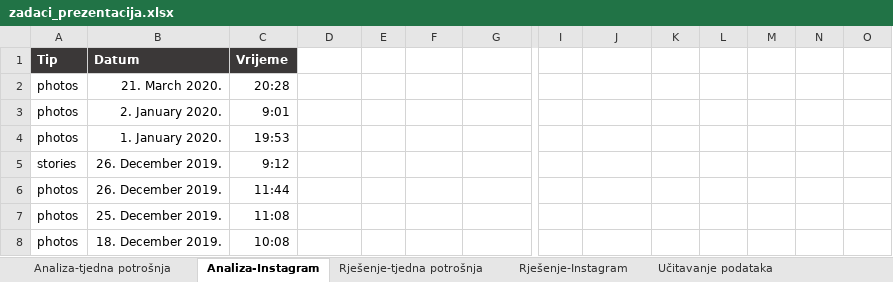
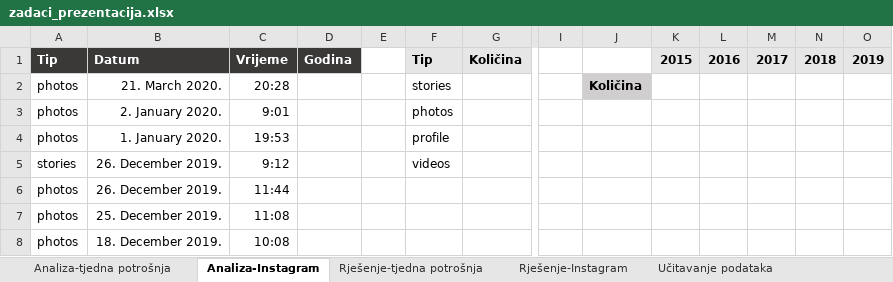
Before and after one commit to josipamrsa/ExcelZadaci, an Excel workbook: zadaci_prezentacija.xlsx, sheet Analiza-Instagram, drawn as a sheet; only a part is shown, gaps mark what is left out; values as stored, in another font and other column widths than the file's, no borders; removed rows and columns are numbered as before the commit, all else as after; rows hold the shown columns only; the diff names each change by its address in the sheet, - before the commit and + after, or states it on an @@ line.

Commit message:
Izmjene

```diff
--- a/zadaci_prezentacija.xlsx (sheet Analiza-Instagram)
+++ b/zadaci_prezentacija.xlsx (sheet Analiza-Instagram)
-row 1: Tip | Datum | Vrijeme
+row 1: Tip | Datum | Vrijeme | Godina |  | Tip | Količina |  |  | 2015 | 2016 | 2017 | 2018 | 2019
-F2: (empty)
+F2: stories
-J2: (empty)
+J2: Količina
-J2 fill: none
+J2 fill: #D0CECE
-F3: (empty)
+F3: photos
-F4: (empty)
+F4: profile
-F5: (empty)
+F5: videos
```
